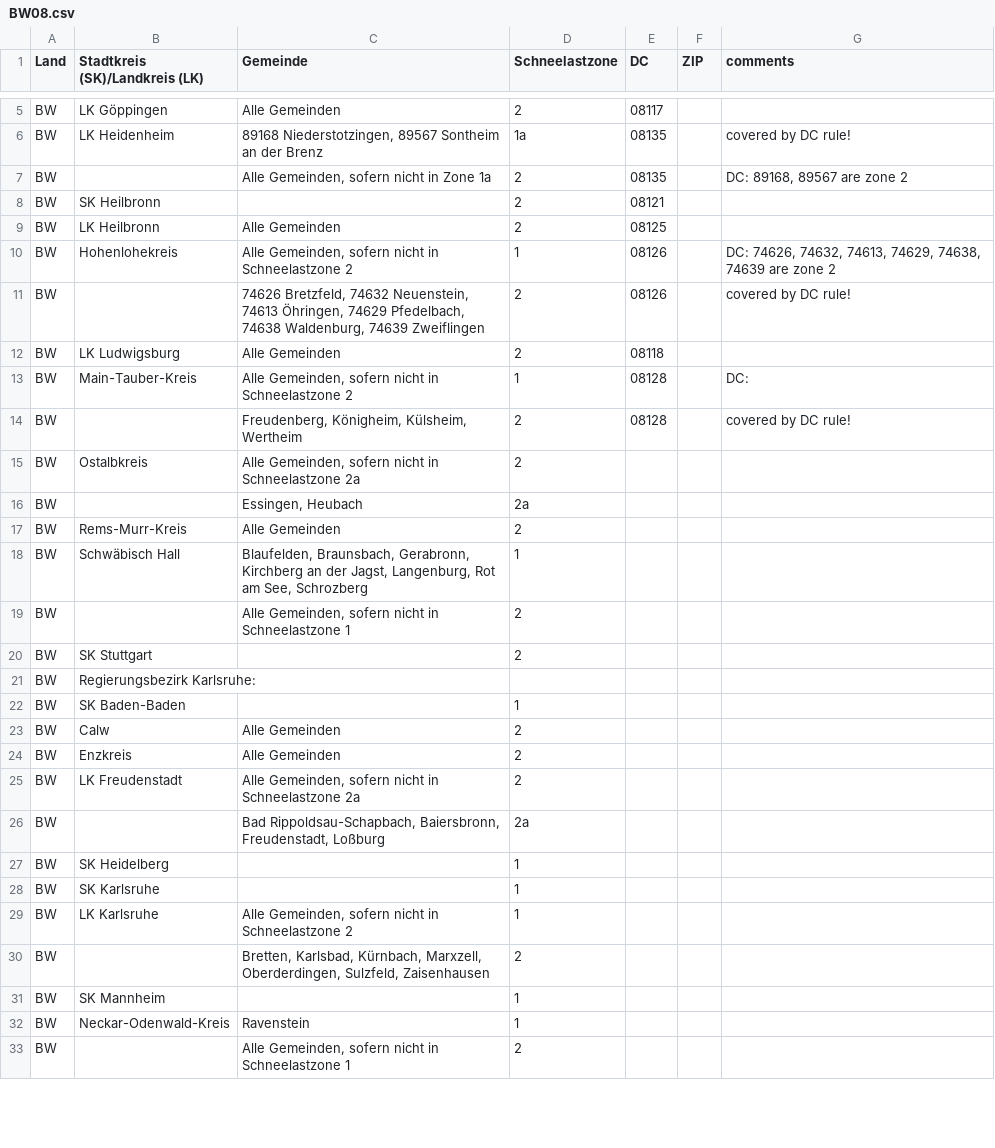
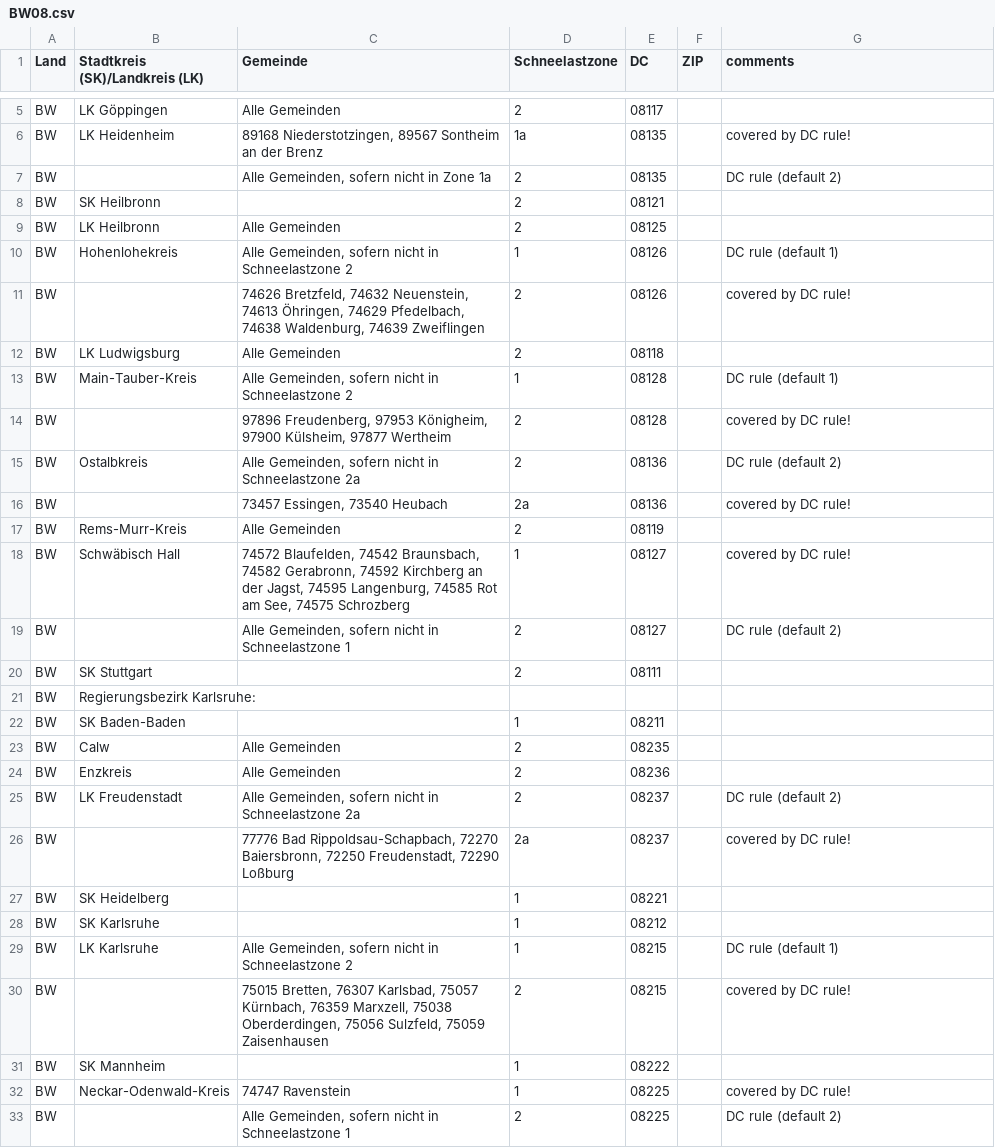
Before and after one commit to anitejngo/snowzones, a CSV file: csvData/BW08.csv, drawn as a sheet; only a part is shown, gaps mark what is left out; the diff covers the shown part only.

```diff
--- a/csvData/BW08.csv
+++ b/csvData/BW08.csv
@@ -6,28 +6,28 @@ BW,LK Göppingen,Alle Gemeinden,2,08117,,
 BW,LK Heidenheim,"89168 Niederstotzingen, 89567 Sontheim an der Brenz",1a,08135,,covered by DC rule!
-BW,,"Alle Gemeinden, sofern nicht in Zone 1a",2,08135,,"DC: 89168, 89567 are zone 2"
+BW,,"Alle Gemeinden, sofern nicht in Zone 1a",2,08135,,DC rule (default 2)
 BW,SK Heilbronn,,2,08121,,
 BW,LK Heilbronn,Alle Gemeinden,2,08125,,
-BW,Hohenlohekreis,"Alle Gemeinden, sofern nicht in Schneelastzone 2",1,08126,,"DC: 74626, 74632, 74613, 74629, 74638, 74639 are zone 2"
+BW,Hohenlohekreis,"Alle Gemeinden, sofern nicht in Schneelastzone 2",1,08126,,DC rule (default 1)
 BW,,"74626 Bretzfeld, 74632 Neuenstein, 74613 Öhringen, 74629 Pfedelbach, 74638 Waldenburg, 74639 Zweiflingen",2,08126,,covered by DC rule!
 BW,LK Ludwigsburg,Alle Gemeinden,2,08118,,
-BW,Main-Tauber-Kreis,"Alle Gemeinden, sofern nicht in Schneelastzone 2",1,08128,,DC:
-BW,,"Freudenberg, Königheim, Külsheim, Wertheim",2,08128,,covered by DC rule!
-BW,Ostalbkreis,"Alle Gemeinden, sofern nicht in Schneelastzone 2a",2,,,
-BW,,"Essingen, Heubach",2a,,,
-BW,Rems-Murr-Kreis,Alle Gemeinden,2,,,
-BW,Schwäbisch Hall,"Blaufelden, Braunsbach, Gerabronn, Kirchberg an der Jagst, Langenburg, Rot am See, Schrozberg",1,,,
-BW,,"Alle Gemeinden, sofern nicht in Schneelastzone 1",2,,,
-BW,SK Stuttgart,,2,,,
+BW,Main-Tauber-Kreis,"Alle Gemeinden, sofern nicht in Schneelastzone 2",1,08128,,DC rule (default 1)
+BW,,"97896 Freudenberg, 97953 Königheim, 97900 Külsheim, 97877 Wertheim",2,08128,,covered by DC rule!
+BW,Ostalbkreis,"Alle Gemeinden, sofern nicht in Schneelastzone 2a",2,08136,,DC rule (default 2)
+BW,,"73457 Essingen, 73540 Heubach",2a,08136,,covered by DC rule!
+BW,Rems-Murr-Kreis,Alle Gemeinden,2,08119,,
+BW,Schwäbisch Hall,"74572 Blaufelden, 74542 Braunsbach, 74582 Gerabronn, 74592 Kirchberg an der Jagst, 74595 Langenburg, 74585 Rot am See, 74575 Schrozberg",1,08127,,covered by DC rule!
+BW,,"Alle Gemeinden, sofern nicht in Schneelastzone 1",2,08127,,DC rule (default 2)
+BW,SK Stuttgart,,2,08111,,
 BW,Regierungsbezirk Karlsruhe:,,,,,
-BW,SK Baden-Baden,,1,,,
-BW,Calw,Alle Gemeinden,2,,,
-BW,Enzkreis,Alle Gemeinden,2,,,
-BW,LK Freudenstadt,"Alle Gemeinden, sofern nicht in Schneelastzone 2a",2,,,
-BW,,"Bad Rippoldsau-Schapbach, Baiersbronn, Freudenstadt, Loßburg",2a,,,
-BW,SK Heidelberg,,1,,,
-BW,SK Karlsruhe,,1,,,
-BW,LK Karlsruhe,"Alle Gemeinden, sofern nicht in Schneelastzone 2",1,,,
-BW,,"Bretten, Karlsbad, Kürnbach, Marxzell, Oberderdingen, Sulzfeld, Zaisenhausen",2,,,
-BW,SK Mannheim,,1,,,
-BW,Neckar-Odenwald-Kreis,Ravenstein,1,,,
-BW,,"Alle Gemeinden, sofern nicht in Schneelastzone 1",2,,,
+BW,SK Baden-Baden,,1,08211,,
+BW,Calw,Alle Gemeinden,2,08235,,
+BW,Enzkreis,Alle Gemeinden,2,08236,,
+BW,LK Freudenstadt,"Alle Gemeinden, sofern nicht in Schneelastzone 2a",2,08237,,DC rule (default 2)
+BW,,"77776 Bad Rippoldsau-Schapbach, 72270 Baiersbronn, 72250 Freudenstadt, 72290 Loßburg",2a,08237,,covered by DC rule!
+BW,SK Heidelberg,,1,08221,,
+BW,SK Karlsruhe,,1,08212,,
+BW,LK Karlsruhe,"Alle Gemeinden, sofern nicht in Schneelastzone 2",1,08215,,DC rule (default 1)
+BW,,"75015 Bretten, 76307 Karlsbad, 75057 Kürnbach, 76359 Marxzell, 75038 Oberderdingen, 75056 Sulzfeld, 75059 Zaisenhausen",2,08215,,covered by DC rule!
+BW,SK Mannheim,,1,08222,,
+BW,Neckar-Odenwald-Kreis,74747 Ravenstein,1,08225,,covered by DC rule!
+BW,,"Alle Gemeinden, sofern nicht in Schneelastzone 1",2,08225,,DC rule (default 2)
```
Also changed, not shown: 1 added row, 1 removed row and 76 edited cells elsewhere in this file, csvData/TH16.csv, 17 other files.
